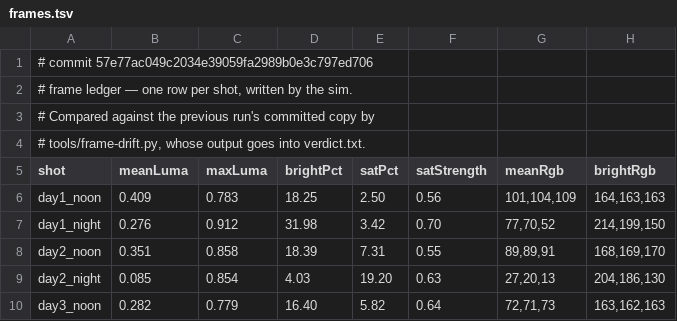
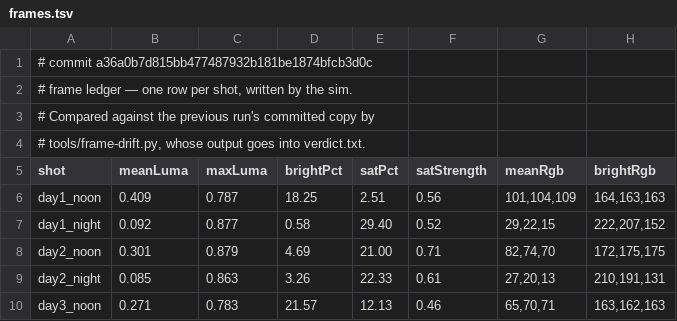
Before and after one commit to jsab258/wc26-picks, a TSV file: game-design/sim-shots/frames.tsv, drawn as a sheet; only a part is shown; the diff covers the shown part only.

```diff
--- a/game-design/sim-shots/frames.tsv
+++ b/game-design/sim-shots/frames.tsv
@@ -1,2 +1,2 @@
-# commit 57e77ac049c2034e39059fa2989b0e3c797ed706
+# commit a36a0b7d815bb477487932b181be1874bfcb3d0c
 # frame ledger — one row per shot, written by the sim.
@@ -5,6 +5,6 @@
 shot	meanLuma	maxLuma	brightPct	satPct	satStrength	meanRgb	brightRgb
-day1_noon	0.409	0.783	18.25	2.50	0.56	101,104,109	164,163,163
-day1_night	0.276	0.912	31.98	3.42	0.70	77,70,52	214,199,150
-day2_noon	0.351	0.858	18.39	7.31	0.55	89,89,91	168,169,170
-day2_night	0.085	0.854	4.03	19.20	0.63	27,20,13	204,186,130
-day3_noon	0.282	0.779	16.40	5.82	0.64	72,71,73	163,162,163
+day1_noon	0.409	0.787	18.25	2.51	0.56	101,104,109	164,163,163
+day1_night	0.092	0.877	0.58	29.40	0.52	29,22,15	222,207,152
+day2_noon	0.301	0.879	4.69	21.00	0.71	82,74,70	172,175,175
+day2_night	0.085	0.863	3.26	22.33	0.61	27,20,13	210,191,131
+day3_noon	0.271	0.783	21.57	12.13	0.46	65,70,71	163,162,163
```
Also changed, not shown: 102 edited cells elsewhere in this file, 8 other files.
